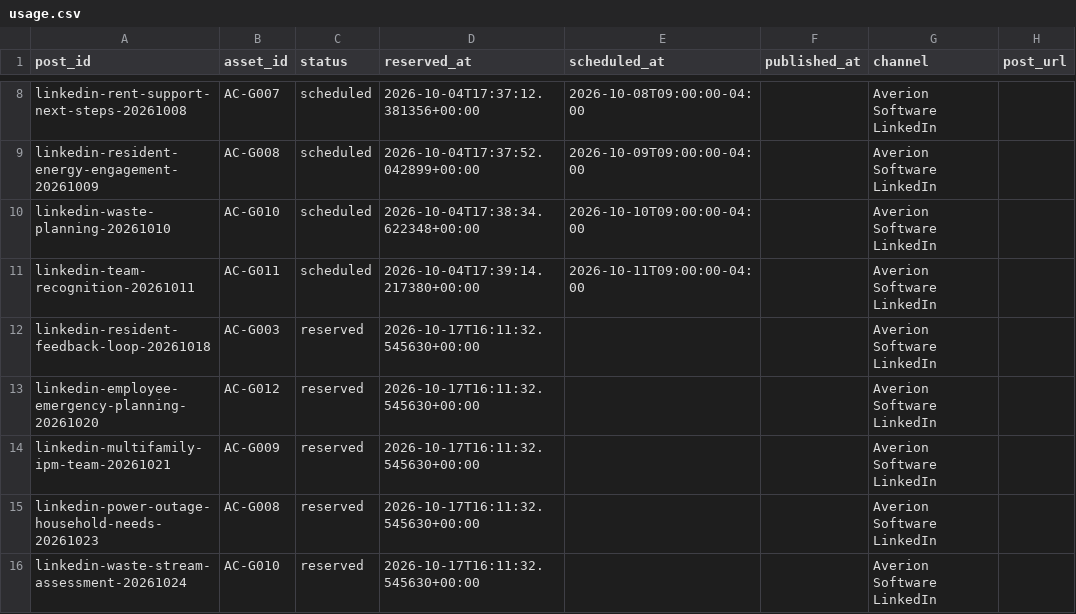
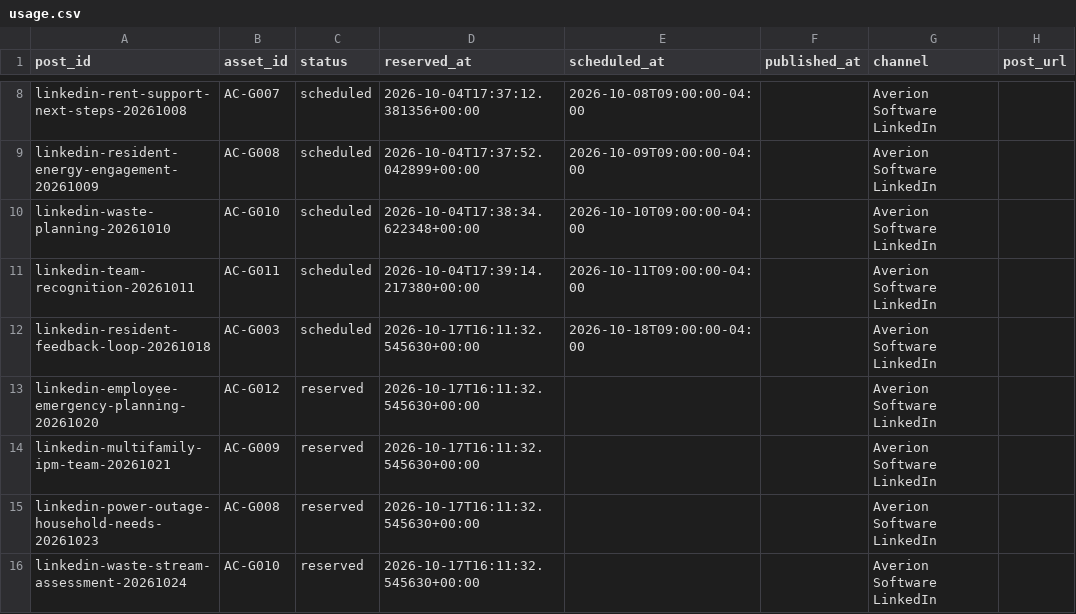
Before and after one commit to daycharles/cove-pm-marketing, a CSV file: marketing-vault/Assets/social-catalog/usage.csv, drawn as a sheet; only a part is shown, gaps mark what is left out.

Commit message:
Record verified LinkedIn Oct 18 Buffer schedule

```diff
--- a/marketing-vault/Assets/social-catalog/usage.csv
+++ b/marketing-vault/Assets/social-catalog/usage.csv
@@ -11,3 +11,3 @@ linkedin-waste-planning-20261010,AC-G010,scheduled,2026-10-04T17:38:34.622348+00
 linkedin-team-recognition-20261011,AC-G011,scheduled,2026-10-04T17:39:14.217380+00:00,2026-10-11T09:00:00-04:00,,Averion Software LinkedIn,
-linkedin-resident-feedback-loop-20261018,AC-G003,reserved,2026-10-17T16:11:32.545630+00:00,,,Averion Software LinkedIn,
+linkedin-resident-feedback-loop-20261018,AC-G003,scheduled,2026-10-17T16:11:32.545630+00:00,2026-10-18T09:00:00-04:00,,Averion Software LinkedIn,
 linkedin-employee-emergency-planning-20261020,AC-G012,reserved,2026-10-17T16:11:32.545630+00:00,,,Averion Software LinkedIn,
```
Also changed, not shown: 7 other files.
